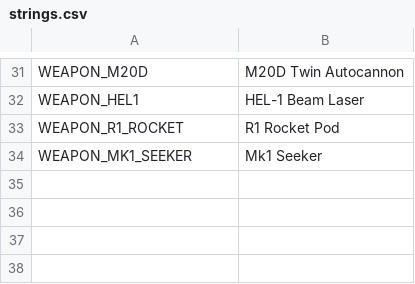
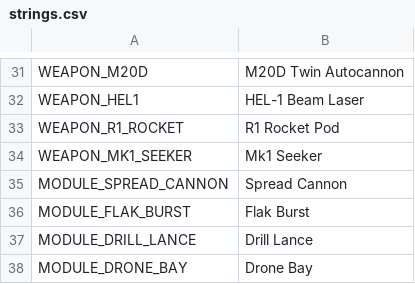
Before and after one commit to scenebiscuit-cell/asset-zero, a CSV file: data/translations/strings.csv, drawn as a sheet; only a part is shown, gaps mark what is left out; the diff names each change by its address in the sheet, - before the commit and + after, or states it on an @@ line.

```diff
--- a/data/translations/strings.csv
+++ b/data/translations/strings.csv
+row 35: MODULE_SPREAD_CANNON | Spread Cannon
+row 36: MODULE_FLAK_BURST | Flak Burst
+row 37: MODULE_DRILL_LANCE | Drill Lance
+row 38: MODULE_DRONE_BAY | Drone Bay
```
Also changed, not shown: 32 other files.
